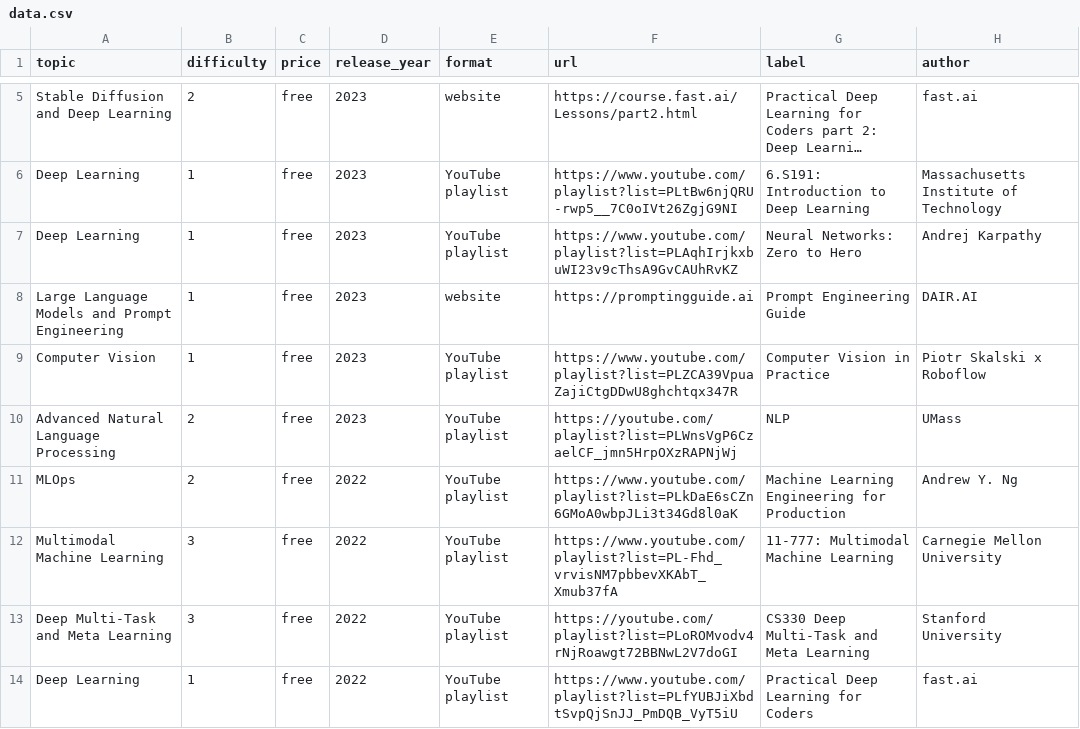
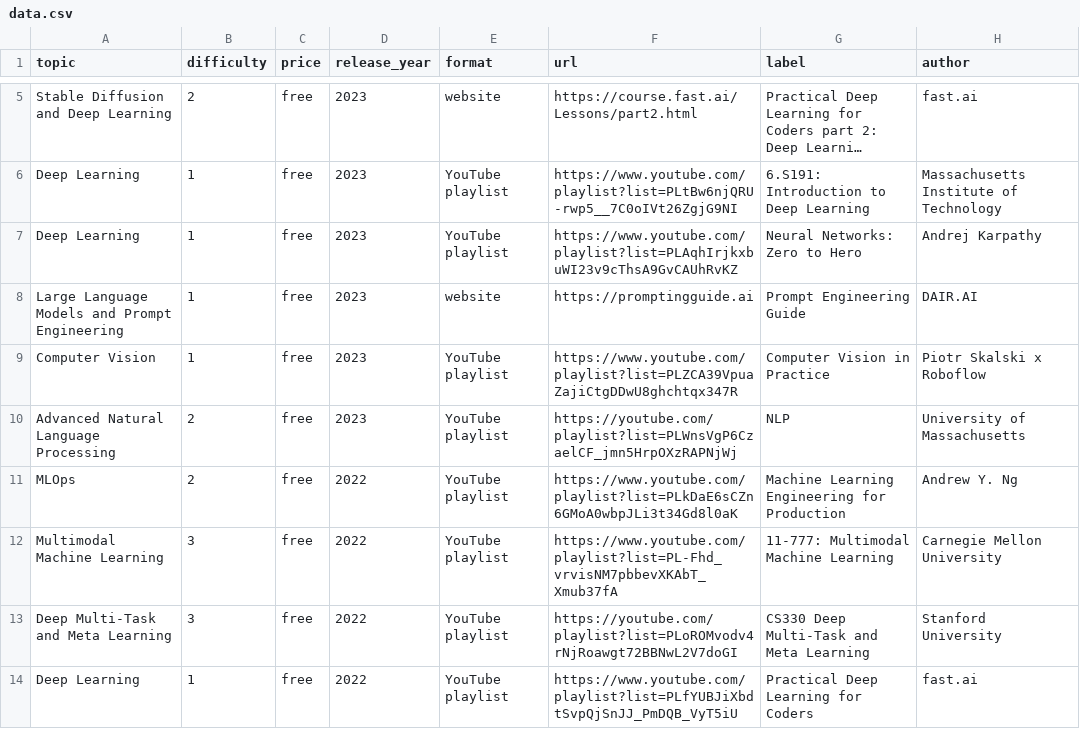
Before and after one commit to SkalskiP/courses, a CSV file: automation/data.csv, drawn as a sheet; only a part is shown, gaps mark what is left out; long unchanged cells end in ….

Commit message:
rename UMass to University of Massachusetts

```diff
--- a/automation/data.csv
+++ b/automation/data.csv
@@ -9,3 +9,3 @@ Large Language Models and Prompt Engineering,1, free,2023, website, https://prom
 Computer Vision,1, free,2023, YouTube playlist,https://www.youtube.com/playlist?list=PLZCA39VpuaZajiCtgDDwU8ghchtqx347R, Computer Vision in Practice, Piotr Skalski x Roboflow
-Advanced Natural Language Processing,2, free, 2023, YouTube playlist,https://youtube.com/playlist?list=PLWnsVgP6CzaelCF_jmn5HrpOXzRAPNjWj,NLP, UMass
+Advanced Natural Language Processing,2, free, 2023, YouTube playlist,https://youtube.com/playlist?list=PLWnsVgP6CzaelCF_jmn5HrpOXzRAPNjWj,NLP, University of Massachusetts
 MLOps,2, free,2022, YouTube playlist,https://www.youtube.com/playlist?list=PLkDaE6sCZn6GMoA0wbpJLi3t34Gd8l0aK, Machine Learning Engineering for Production, Andrew Y. Ng
```
Also changed, not shown: 1 other file.
